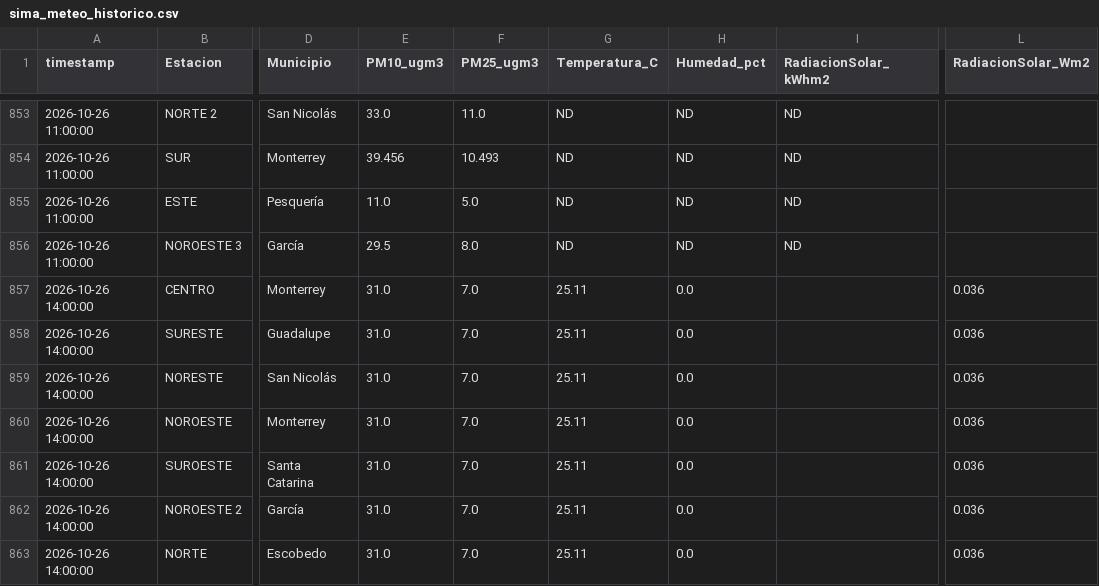
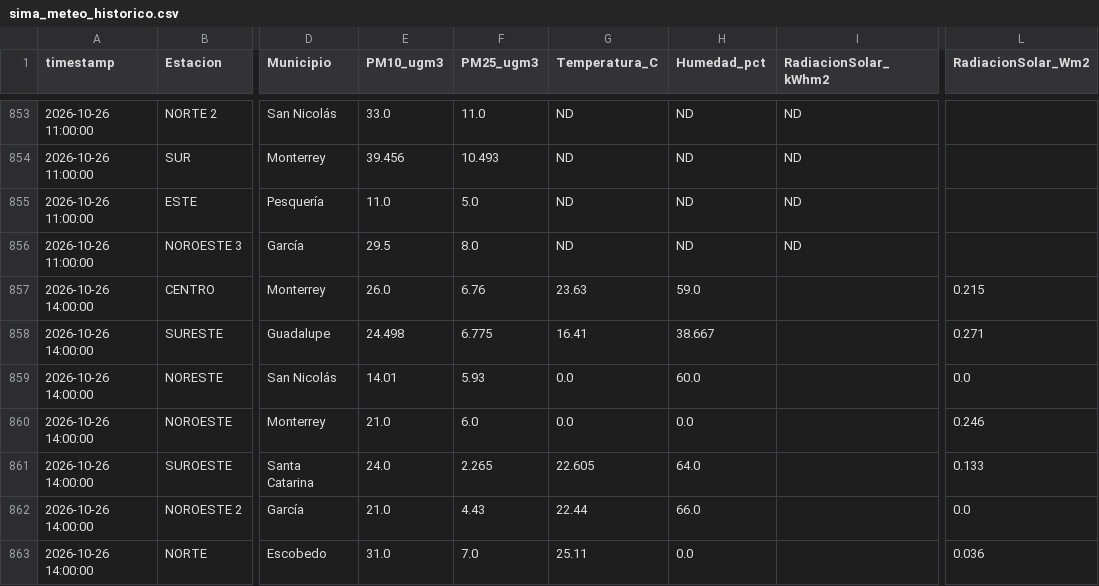
Before and after one commit to vasquez-roberto/capa_meteorologica, a CSV file: SIMA/sima_meteo_historico.csv, drawn as a sheet; only a part is shown, gaps mark what is left out; the diff covers the shown part only; the diff names each change by its address in the sheet, - before the commit and + after, or states it on an @@ line.

```diff
--- a/SIMA/sima_meteo_historico.csv
+++ b/SIMA/sima_meteo_historico.csv
-E857 (PM10_ugm3): 31.0
+E857 (PM10_ugm3): 26.0
-F857 (PM25_ugm3): 7.0
+F857 (PM25_ugm3): 6.76
-G857 (Temperatura_C): 25.11
+G857 (Temperatura_C): 23.63
-H857 (Humedad_pct): 0.0
+H857 (Humedad_pct): 59.0
-L857 (RadiacionSolar_Wm2): 0.036
+L857 (RadiacionSolar_Wm2): 0.215
-E858 (PM10_ugm3): 31.0
+E858 (PM10_ugm3): 24.498
-F858 (PM25_ugm3): 7.0
+F858 (PM25_ugm3): 6.775
-G858 (Temperatura_C): 25.11
+G858 (Temperatura_C): 16.41
-H858 (Humedad_pct): 0.0
+H858 (Humedad_pct): 38.667
-L858 (RadiacionSolar_Wm2): 0.036
+L858 (RadiacionSolar_Wm2): 0.271
-E859 (PM10_ugm3): 31.0
+E859 (PM10_ugm3): 14.01
-F859 (PM25_ugm3): 7.0
+F859 (PM25_ugm3): 5.93
-G859:G860 (Temperatura_C): 25.11
+G859:G860 (Temperatura_C): 0.0
-H859 (Humedad_pct): 0.0
+H859 (Humedad_pct): 60.0
-L859 (RadiacionSolar_Wm2): 0.036
+L859 (RadiacionSolar_Wm2): 0.0
-E860 (PM10_ugm3): 31.0
+E860 (PM10_ugm3): 21.0
-F860 (PM25_ugm3): 7.0
+F860 (PM25_ugm3): 6.0
-L860 (RadiacionSolar_Wm2): 0.036
+L860 (RadiacionSolar_Wm2): 0.246
-E861 (PM10_ugm3): 31.0
+E861 (PM10_ugm3): 24.0
-F861 (PM25_ugm3): 7.0
+F861 (PM25_ugm3): 2.265
-G861 (Temperatura_C): 25.11
+G861 (Temperatura_C): 22.605
-H861 (Humedad_pct): 0.0
+H861 (Humedad_pct): 64.0
-L861 (RadiacionSolar_Wm2): 0.036
+L861 (RadiacionSolar_Wm2): 0.133
-E862 (PM10_ugm3): 31.0
+E862 (PM10_ugm3): 21.0
-F862 (PM25_ugm3): 7.0
+F862 (PM25_ugm3): 4.43
-G862 (Temperatura_C): 25.11
+G862 (Temperatura_C): 22.44
-H862 (Humedad_pct): 0.0
+H862 (Humedad_pct): 66.0
-L862 (RadiacionSolar_Wm2): 0.036
+L862 (RadiacionSolar_Wm2): 0.0
```
Also changed, not shown: 38 edited cells elsewhere in this file, SIMA/sima_meteo_lecturas.csv, 13 other files.
